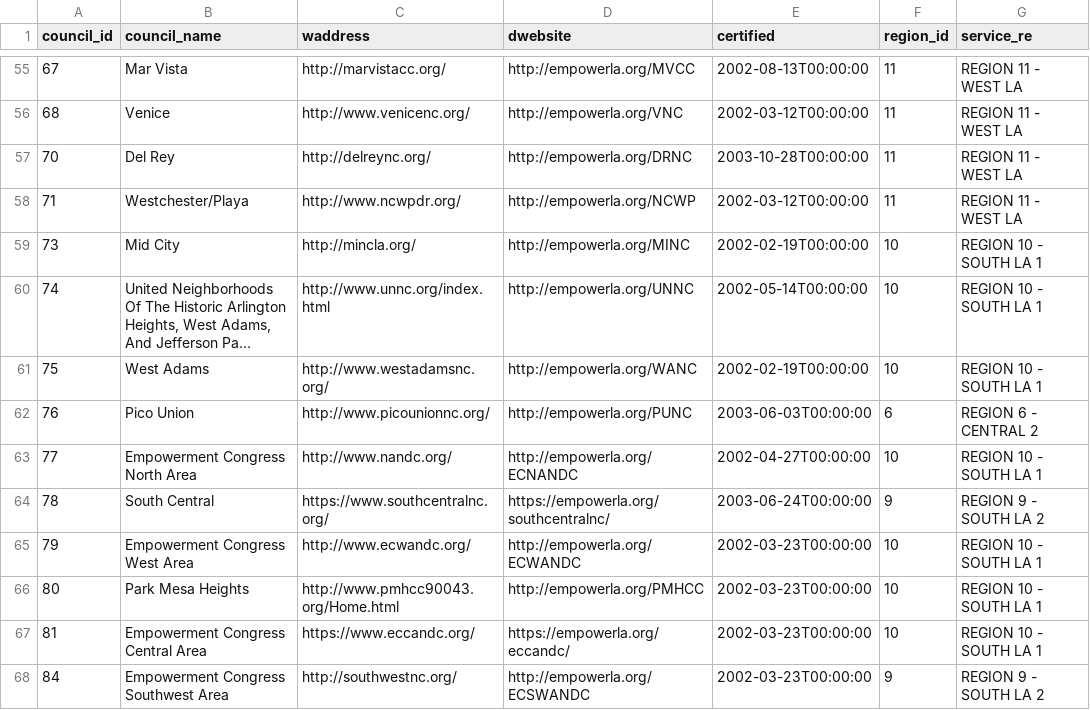
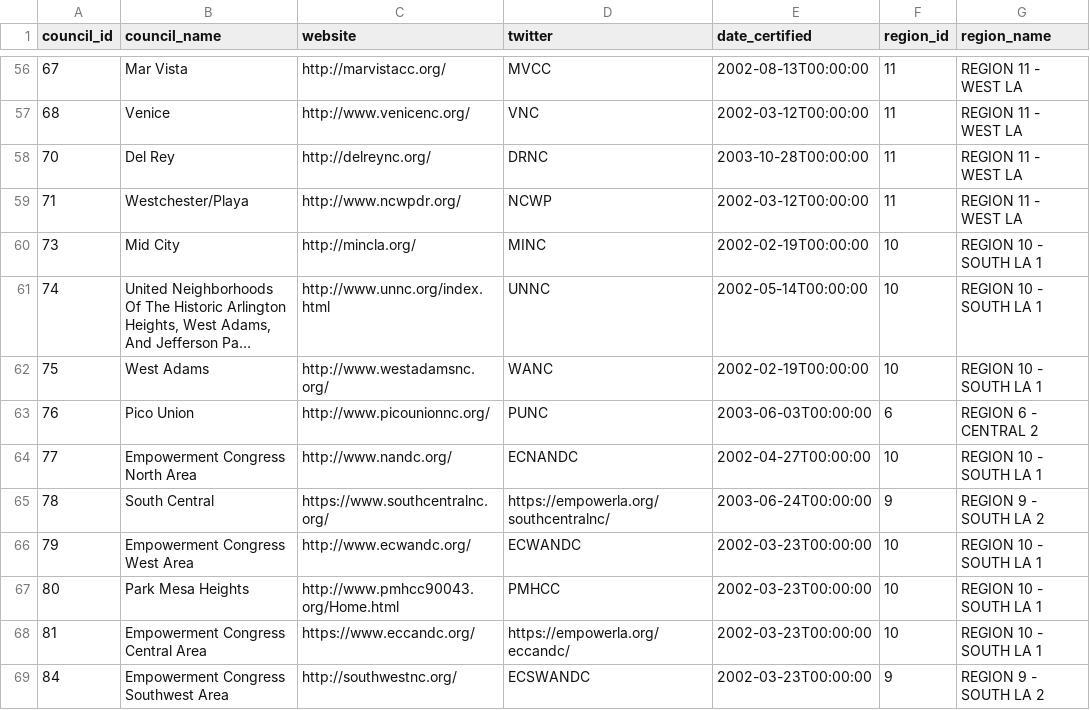
Before and after one commit to hackforla/311-data, a CSV file: server/api/alembic/seeds/councils.csv, drawn as a sheet; only a part is shown, gaps mark what is left out; long unchanged cells end in …; addresses are those after the commit; the diff covers the shown part only; the diff names each change by its address in the sheet, - before the commit and + after, or states it on an @@ line.

Commit message:
Add Agency (owner) to database as entity Also did some refactoring: - changed service_requests join - new 0 council - added water waste - new tests Fixes #922

```diff
--- a/server/api/alembic/seeds/councils.csv
+++ b/server/api/alembic/seeds/councils.csv
-C1: waddress
+C1: website
-D1: dwebsite
+D1: twitter
-E1: certified
+E1: date_certified
-G1: service_re
+G1: region_name
-D56 (twitter): http://empowerla.org/MVCC
+D56 (twitter): MVCC
-D57 (twitter): http://empowerla.org/VNC
+D57 (twitter): VNC
-D58 (twitter): http://empowerla.org/DRNC
+D58 (twitter): DRNC
-D59 (twitter): http://empowerla.org/NCWP
+D59 (twitter): NCWP
-D60 (twitter): http://empowerla.org/MINC
+D60 (twitter): MINC
-D61 (twitter): http://empowerla.org/UNNC
+D61 (twitter): UNNC
-D62 (twitter): http://empowerla.org/WANC
+D62 (twitter): WANC
-D63 (twitter): http://empowerla.org/PUNC
+D63 (twitter): PUNC
-D64 (twitter): http://empowerla.org/ECNANDC
+D64 (twitter): ECNANDC
-D66 (twitter): http://empowerla.org/ECWANDC
+D66 (twitter): ECWANDC
-D67 (twitter): http://empowerla.org/PMHCC
+D67 (twitter): PMHCC
-D69 (twitter): http://empowerla.org/ECSWANDC
+D69 (twitter): ECSWANDC
```
Also changed, not shown: 1 added row and 80 edited cells elsewhere in this file, server/api/alembic/seeds/request_types.csv, server/api/scripts/data/councils_data.csv, 23 other files.
